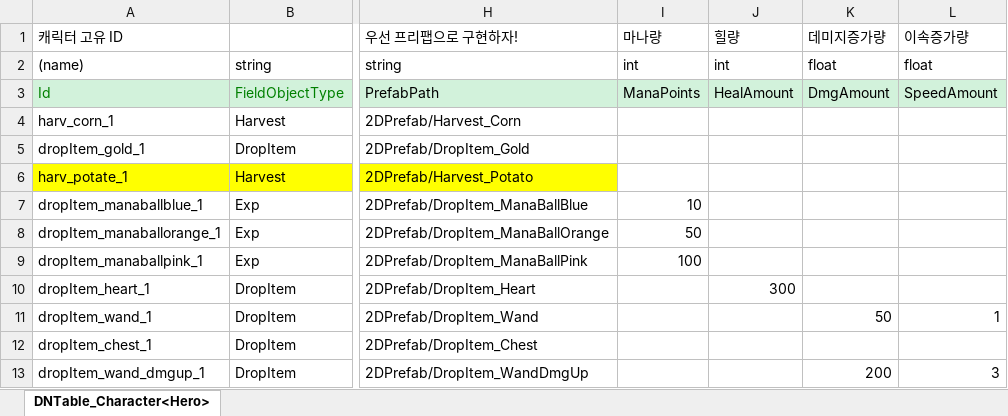
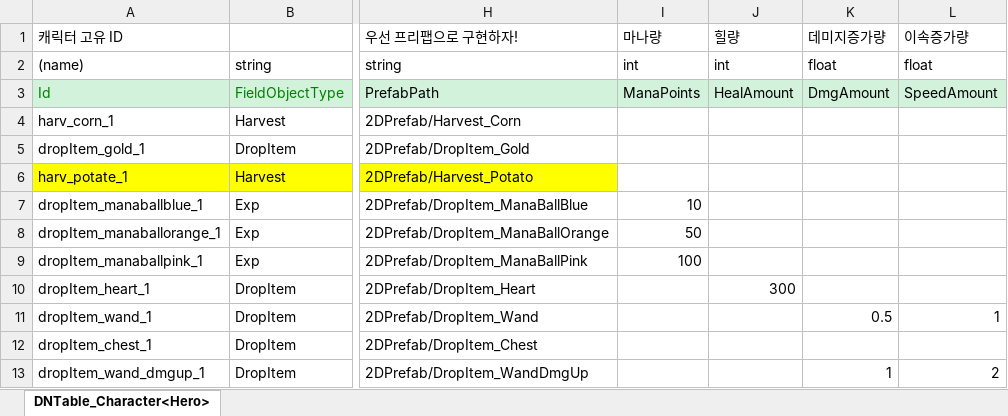
Before and after one commit to rnjstjdgur/2DMainProject, an Excel workbook: JsonConverter/ExcelFiles/DNFieldObject.xlsx, sheet DNTable_Character<Hero>, drawn as a sheet; only a part is shown, gaps mark what is left out; values as stored, in another font and other column widths than the file's, no borders; the diff names each change by its address in the sheet, - before the commit and + after, or states it on an @@ line.

```diff
--- a/JsonConverter/ExcelFiles/DNFieldObject.xlsx (sheet DNTable_Character<Hero>)
+++ b/JsonConverter/ExcelFiles/DNFieldObject.xlsx (sheet DNTable_Character<Hero>)
-K11 (데미지증가량): 50
+K11 (데미지증가량): 0.5
-K13 (데미지증가량): 200
+K13 (데미지증가량): 1
-L13 (이속증가량): 3
+L13 (이속증가량): 2
```
Also changed, not shown: 8 other files.
